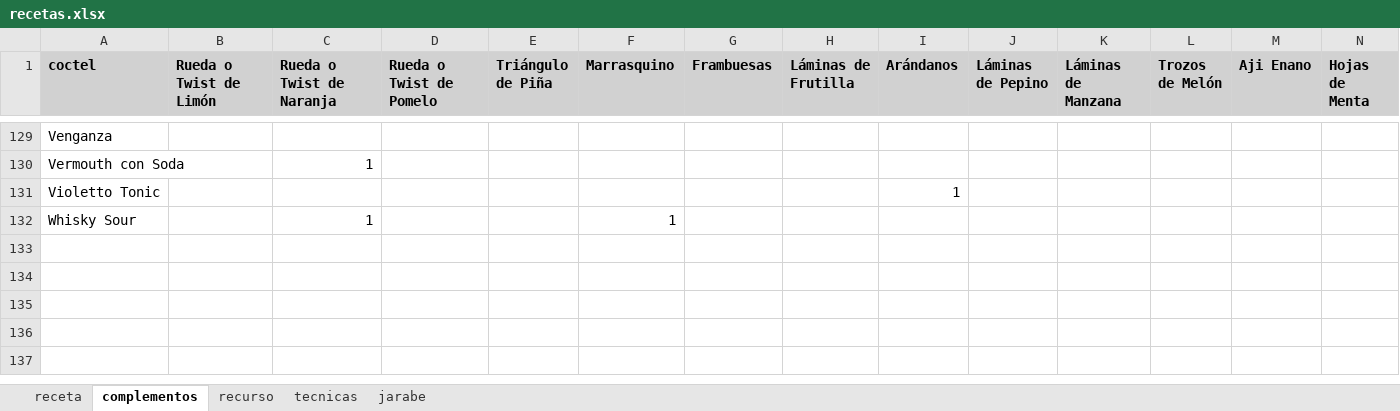
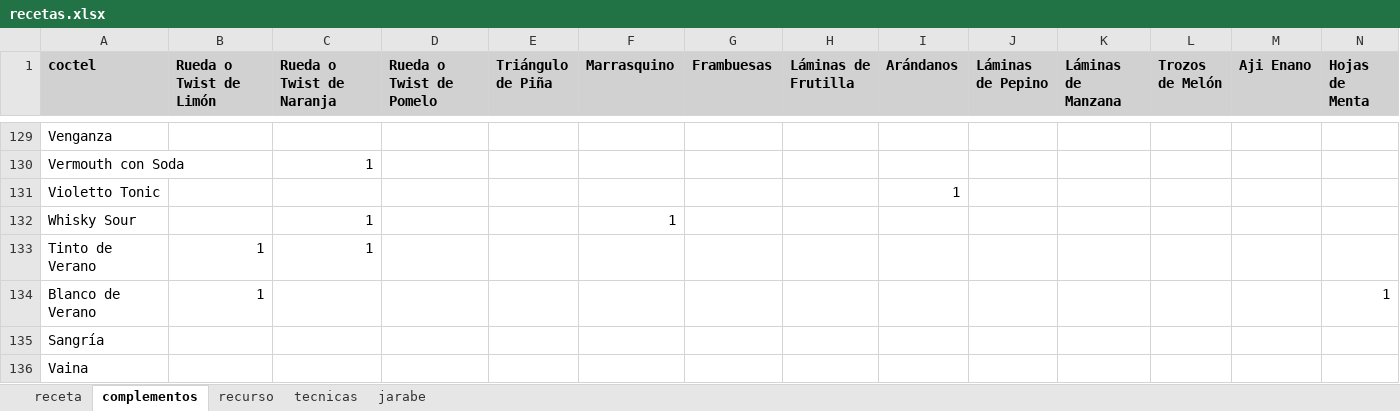
Before and after one commit to cargomir/clubdelicores, an Excel workbook: data/recetas.xlsx, sheet complementos, drawn as a sheet; only a part is shown, gaps mark what is left out; values as stored, in another font and other column widths than the file's, no borders; rows hold the shown columns only; the diff names each change by its address in the sheet, - before the commit and + after, or states it on an @@ line.

```diff
--- a/data/recetas.xlsx (sheet complementos)
+++ b/data/recetas.xlsx (sheet complementos)
+row 133: Tinto de Verano | 1 | 1
+row 134: Blanco de Verano | 1 |  |  |  |  |  |  |  |  |  |  |  | 1
+row 135: Sangría
+row 136: Vaina
```
Also changed, not shown: sheet receta, sheet recurso, sheet tecnicas, formulas that keep their value.
